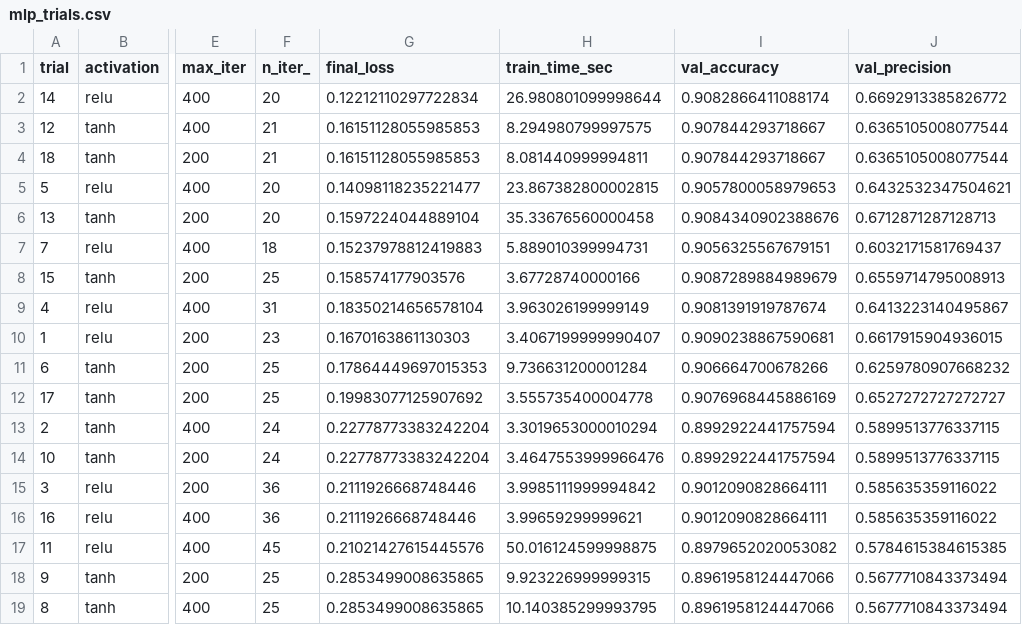
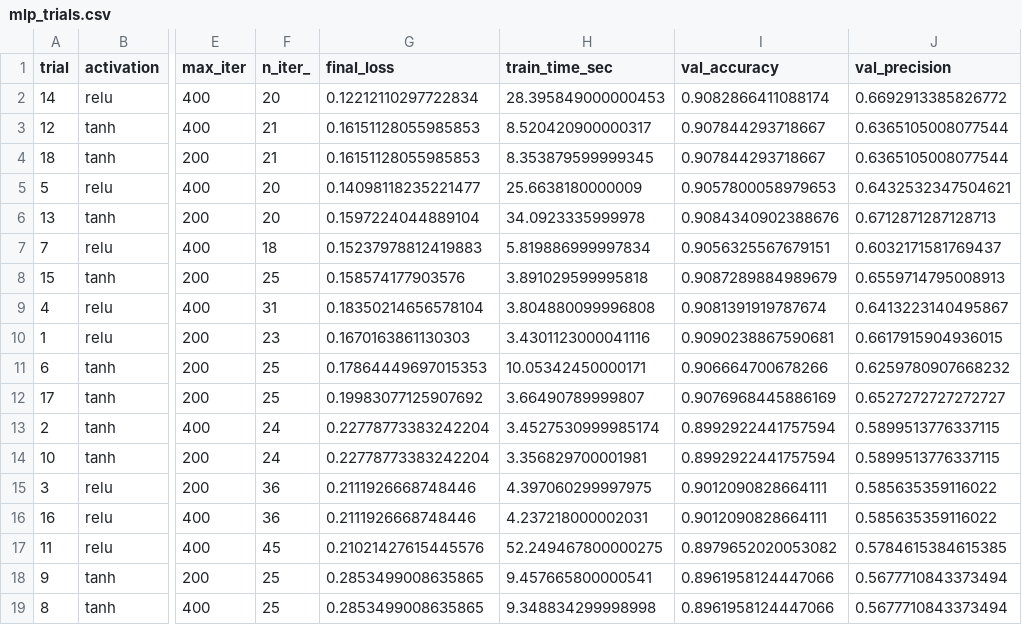
Before and after one commit to arecanati/aml_hw2, a CSV file: reports/metrics/mlp_trials.csv, drawn as a sheet; only a part is shown, gaps mark what is left out; the diff names each change by its address in the sheet, - before the commit and + after, or states it on an @@ line.

Commit message:
Finalize A2 pipeline outputs and ignore report draft

```diff
--- a/reports/metrics/mlp_trials.csv
+++ b/reports/metrics/mlp_trials.csv
-H2 (train_time_sec): 26.980801099998644
+H2 (train_time_sec): 28.395849000000453
-H3 (train_time_sec): 8.294980799997575
+H3 (train_time_sec): 8.520420900000317
-H4 (train_time_sec): 8.081440999994811
+H4 (train_time_sec): 8.353879599999345
-H5 (train_time_sec): 23.867382800002815
+H5 (train_time_sec): 25.6638180000009
-H6 (train_time_sec): 35.33676560000458
+H6 (train_time_sec): 34.0923335999978
-H7 (train_time_sec): 5.889010399994731
+H7 (train_time_sec): 5.819886999997834
-H8 (train_time_sec): 3.67728740000166
+H8 (train_time_sec): 3.891029599995818
-H9 (train_time_sec): 3.963026199999149
+H9 (train_time_sec): 3.804880099996808
-H10 (train_time_sec): 3.4067199999990407
+H10 (train_time_sec): 3.4301123000041116
-H11 (train_time_sec): 9.736631200001284
+H11 (train_time_sec): 10.05342450000171
-H12 (train_time_sec): 3.555735400004778
+H12 (train_time_sec): 3.66490789999807
-H13 (train_time_sec): 3.3019653000010294
+H13 (train_time_sec): 3.4527530999985174
-H14 (train_time_sec): 3.4647553999966476
+H14 (train_time_sec): 3.356829700001981
-H15 (train_time_sec): 3.9985111999994842
+H15 (train_time_sec): 4.397060299997975
-H16 (train_time_sec): 3.99659299999621
+H16 (train_time_sec): 4.237218000002031
-H17 (train_time_sec): 50.016124599998875
+H17 (train_time_sec): 52.249467800000275
-H18 (train_time_sec): 9.923226999999315
+H18 (train_time_sec): 9.457665800000541
-H19 (train_time_sec): 10.140385299993795
+H19 (train_time_sec): 9.348834299998998
```
Also changed, not shown: reports/metrics/model_comparison.csv, reports/metrics/xgb_trials.csv, 7 other files.
